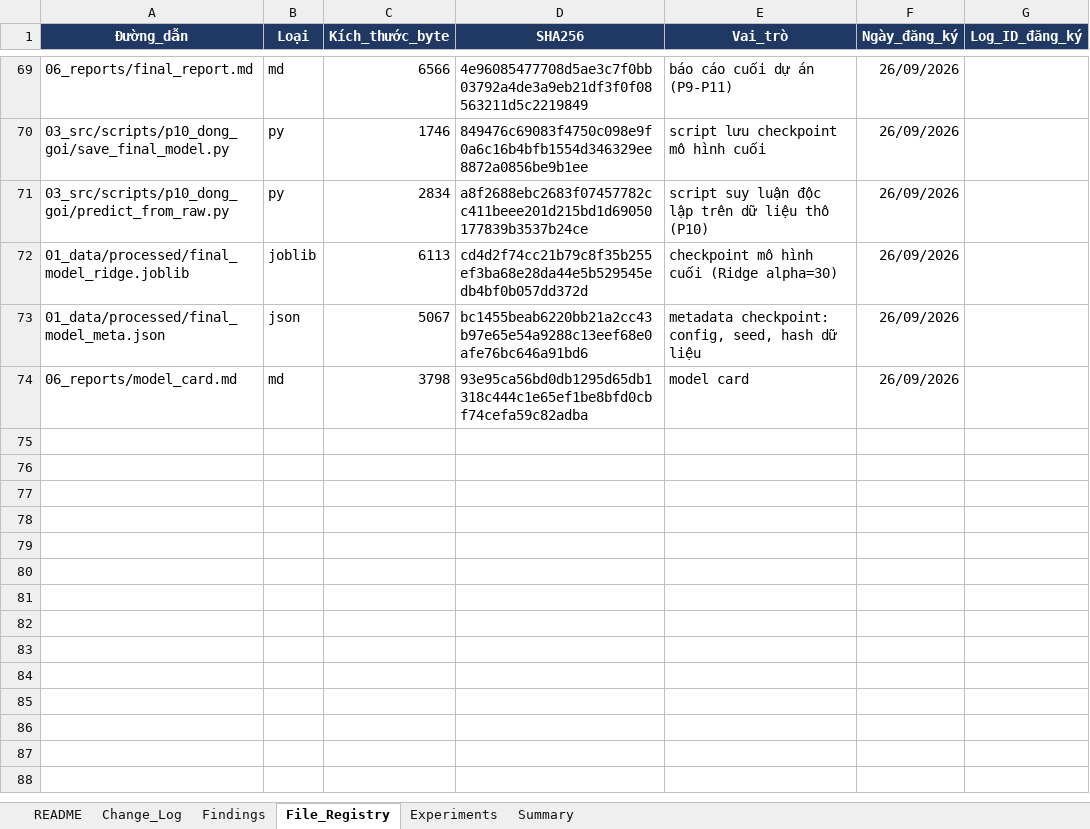
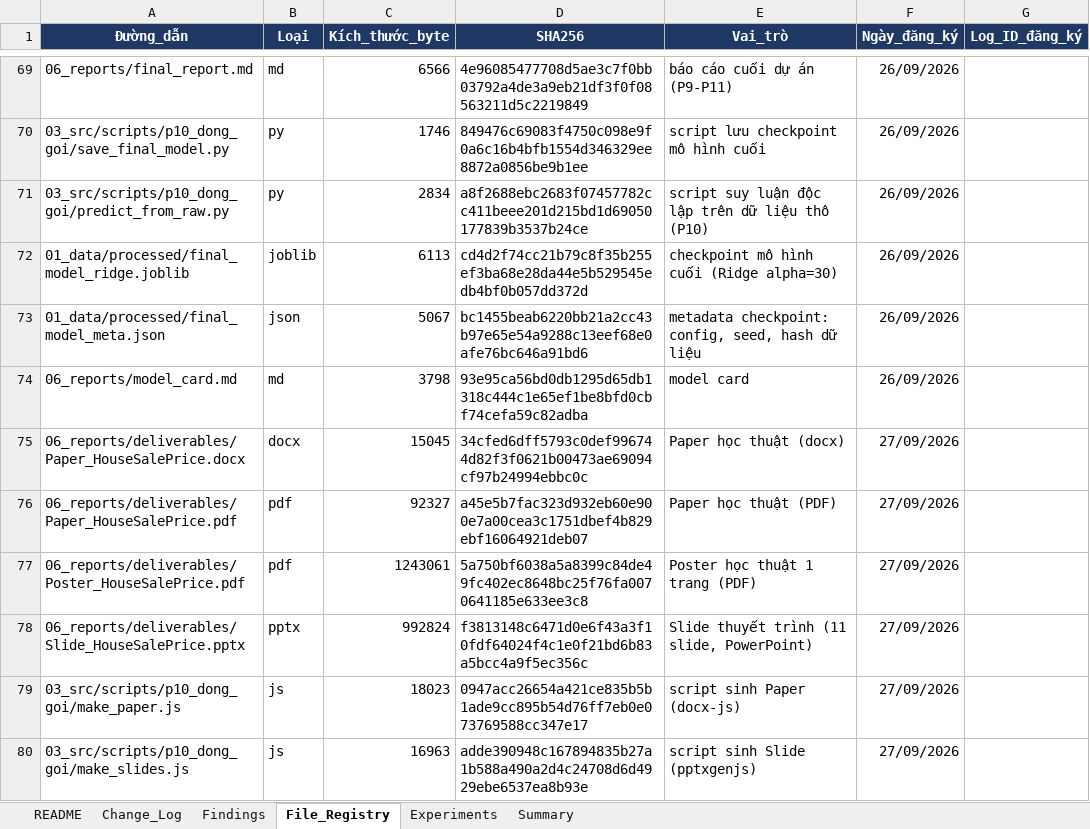
Before and after one commit to hkk4567/Deep-learning, an Excel workbook: house_price_ml/07_logs/change_log.xlsx, sheet File_Registry, drawn as a sheet; only a part is shown, gaps mark what is left out; values as stored, in another font and other column widths than the file's, no borders; charts and pictures not drawn; the diff names each change by its address in the sheet, - before the commit and + after, or states it on an @@ line.

```diff
--- a/house_price_ml/07_logs/change_log.xlsx (sheet File_Registry)
+++ b/house_price_ml/07_logs/change_log.xlsx (sheet File_Registry)
+row 75: 06_reports/deliverables/Paper_HouseSalePrice.docx | docx | 15045 | 34cfed6dff5793c0def996744d82f3f0621b00473ae69094cf97b24994ebbc0c | Paper học thuật (docx) | 27/09/2026
+row 76: 06_reports/deliverables/Paper_HouseSalePrice.pdf | pdf | 92327 | a45e5b7fac323d932eb60e900e7a00cea3c1751dbef4b829ebf16064921deb07 | Paper học thuật (PDF) | 27/09/2026
+row 77: 06_reports/deliverables/Poster_HouseSalePrice.pdf | pdf | 1243061 | 5a750bf6038a5a8399c84de49fc402ec8648bc25f76fa0070641185e633ee3c8 | Poster học thuật 1 trang (PDF) | 27/09/2026
+row 78: 06_reports/deliverables/Slide_HouseSalePrice.pptx | pptx | 992824 | f3813148c6471d0e6f43a3f10fdf64024f4c1e0f21bd6b83a5bcc4a9f5ec356c | Slide thuyết trình (11 slide, PowerPoint) | 27/09/2026
+row 79: 03_src/scripts/p10_dong_goi/make_paper.js | js | 18023 | 0947acc26654a421ce835b5b1ade9cc895b54d76ff7eb0e073769588cc347e17 | script sinh Paper (docx-js) | 27/09/2026
+row 80: 03_src/scripts/p10_dong_goi/make_slides.js | js | 16963 | adde390948c167894835b27a1b588a490a2d4c24708d6d4929ebe6537ea8b93e | script sinh Slide (pptxgenjs) | 27/09/2026
```
Also changed, not shown: sheet Change_Log, sheet Summary, 12 other files.
